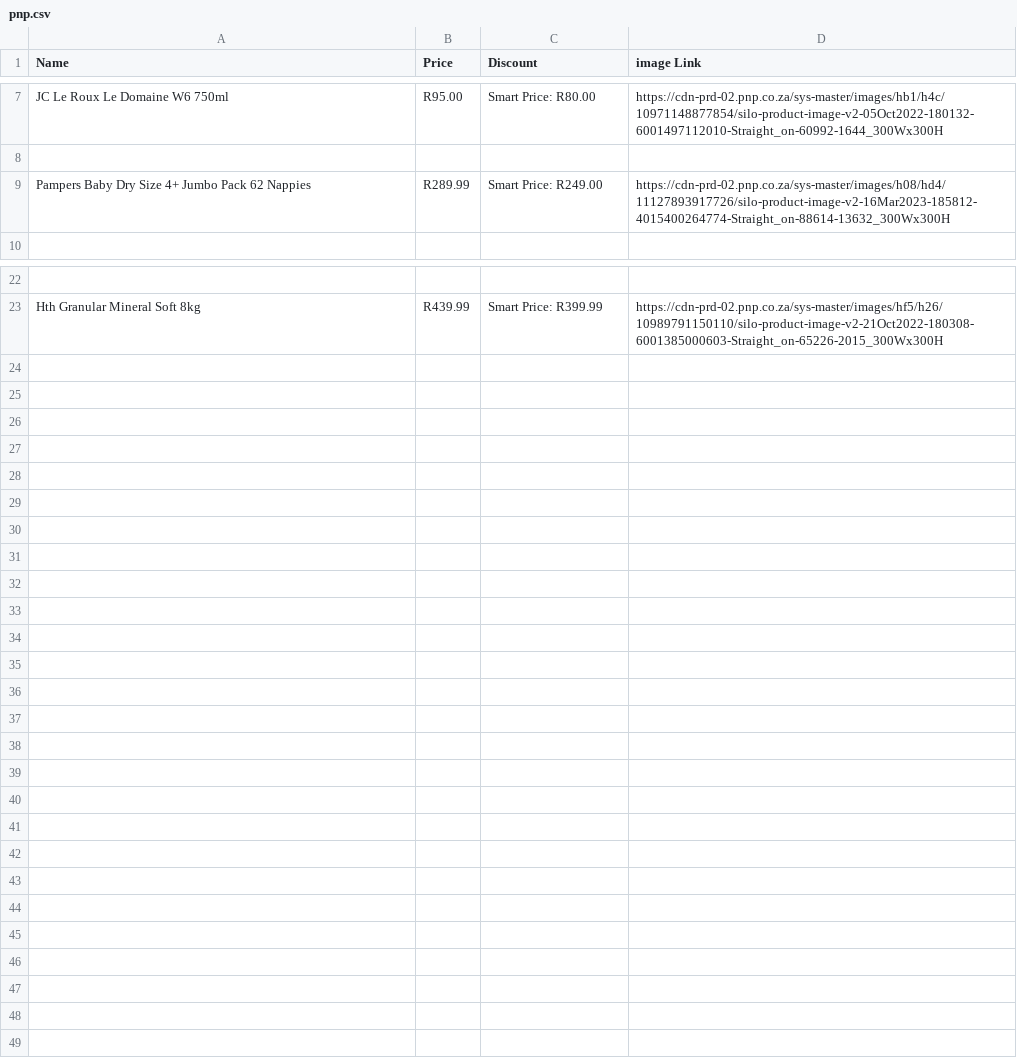
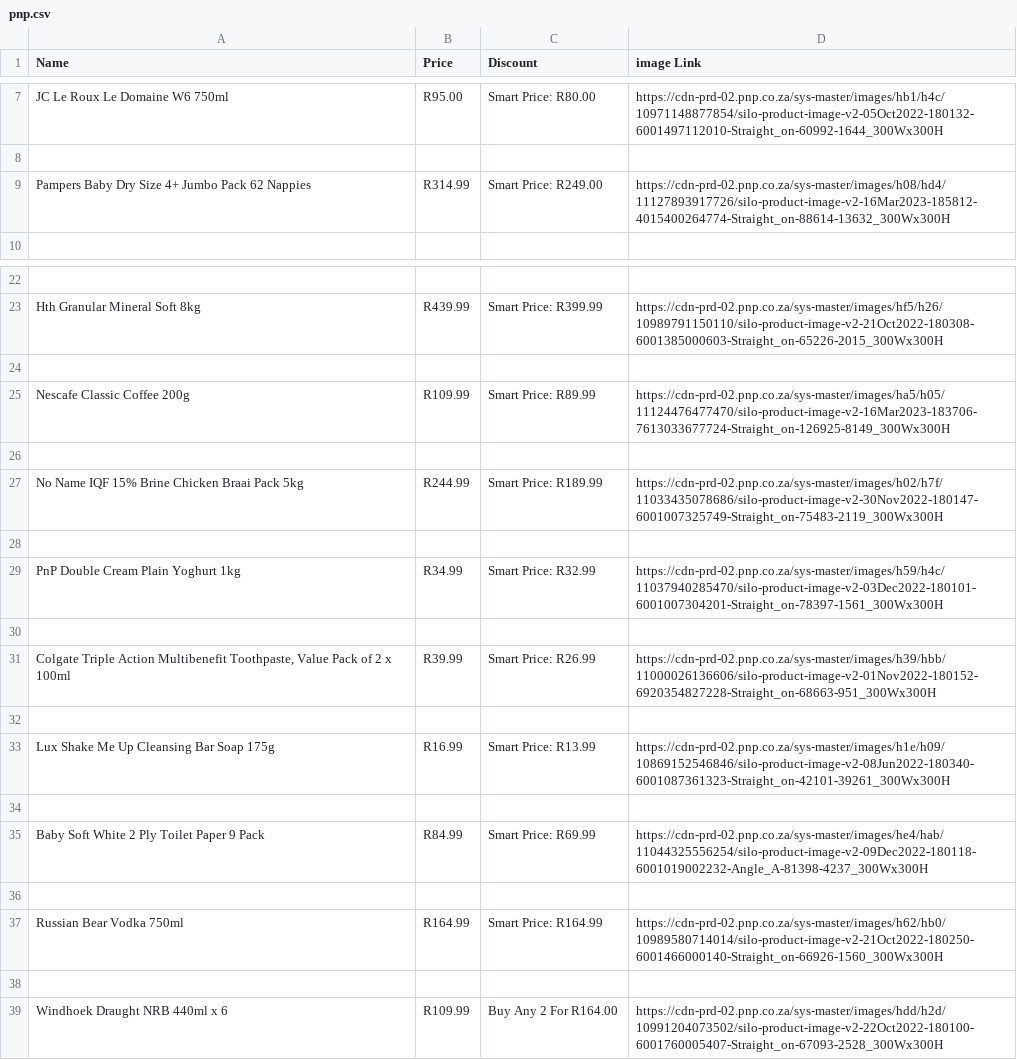
Before and after one commit to WhoShotYa08/Saver, a CSV file: pnp.csv, drawn as a sheet; only a part is shown, gaps mark what is left out; the diff names each change by its address in the sheet, - before the commit and + after, or states it on an @@ line.

```diff
--- a/pnp.csv
+++ b/pnp.csv
-B9 (Price): R289.99
+B9 (Price): R314.99
+row 24: (empty)
+row 25: Nescafe Classic Coffee 200g | R109.99 | Smart Price: R89.99 | https://cdn-prd-02.pnp.co.za/sys-master/images/ha5/h05/11124476477470/silo-product-image-v2-16Mar2023-183706-7613033677724-Straight_on-126925-8149_300Wx300H
+row 26: (empty)
+row 27: No Name IQF 15% Brine Chicken Braai Pack 5kg | R244.99 | Smart Price: R189.99 | https://cdn-prd-02.pnp.co.za/sys-master/images/h02/h7f/11033435078686/silo-product-image-v2-30Nov2022-180147-6001007325749-Straight_on-75483-2119_300Wx300H
+row 28: (empty)
+row 29: PnP Double Cream Plain Yoghurt 1kg | R34.99 | Smart Price: R32.99 | https://cdn-prd-02.pnp.co.za/sys-master/images/h59/h4c/11037940285470/silo-product-image-v2-03Dec2022-180101-6001007304201-Straight_on-78397-1561_300Wx300H
+row 30: (empty)
+row 31: Colgate Triple Action Multibenefit Toothpaste, Value Pack of 2 x 100ml | R39.99 | Smart Price: R26.99 | https://cdn-prd-02.pnp.co.za/sys-master/images/h39/hbb/11000026136606/silo-product-image-v2-01Nov2022-180152-6920354827228-Straight_on-68663-951_300Wx300H
+row 32: (empty)
+row 33: Lux Shake Me Up Cleansing Bar Soap 175g | R16.99 | Smart Price: R13.99 | https://cdn-prd-02.pnp.co.za/sys-master/images/h1e/h09/10869152546846/silo-product-image-v2-08Jun2022-180340-6001087361323-Straight_on-42101-39261_300Wx300H
+row 34: (empty)
+row 35: Baby Soft White 2 Ply Toilet Paper 9 Pack | R84.99 | Smart Price: R69.99 | https://cdn-prd-02.pnp.co.za/sys-master/images/he4/hab/11044325556254/silo-product-image-v2-09Dec2022-180118-6001019002232-Angle_A-81398-4237_300Wx300H
+row 36: (empty)
+row 37: Russian Bear Vodka 750ml | R164.99 | Smart Price: R164.99 | https://cdn-prd-02.pnp.co.za/sys-master/images/h62/hb0/10989580714014/silo-product-image-v2-21Oct2022-180250-6001466000140-Straight_on-66926-1560_300Wx300H
+row 38: (empty)
+row 39: Windhoek Draught NRB 440ml x 6 | R109.99 | Buy Any 2 For R164.00 | https://cdn-prd-02.pnp.co.za/sys-master/images/hdd/h2d/10991204073502/silo-product-image-v2-22Oct2022-180100-6001760005407-Straight_on-67093-2528_300Wx300H
```
Also changed, not shown: shoprite.csv, 1 other file.
